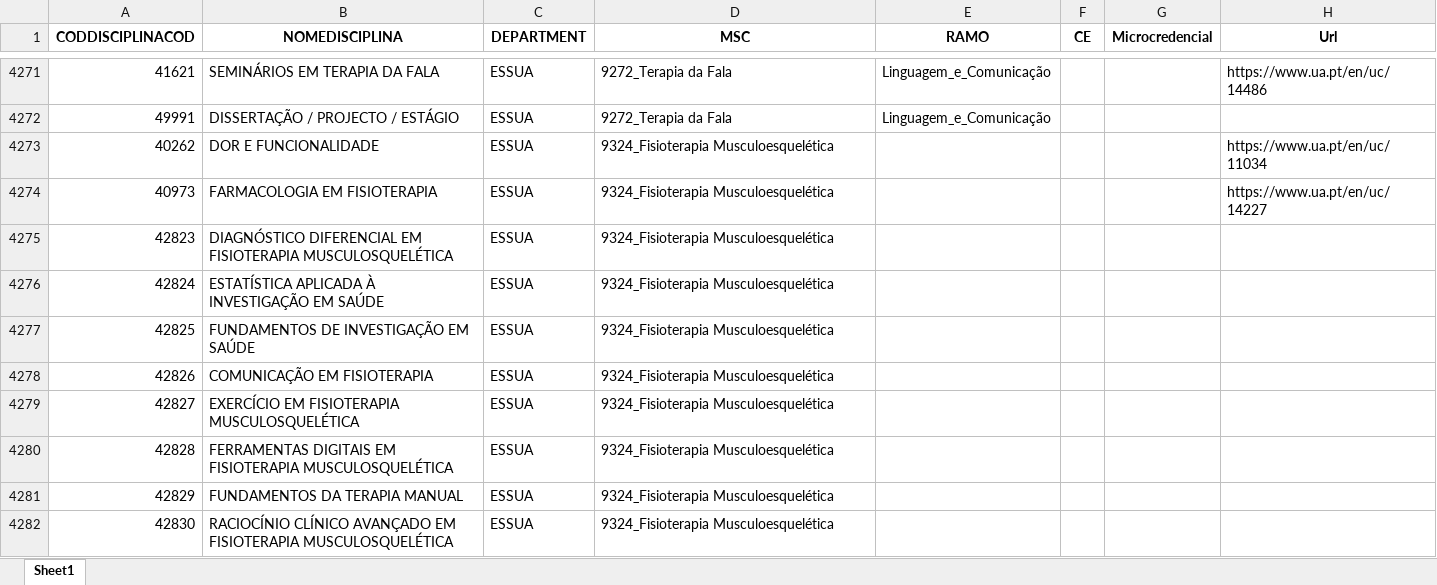
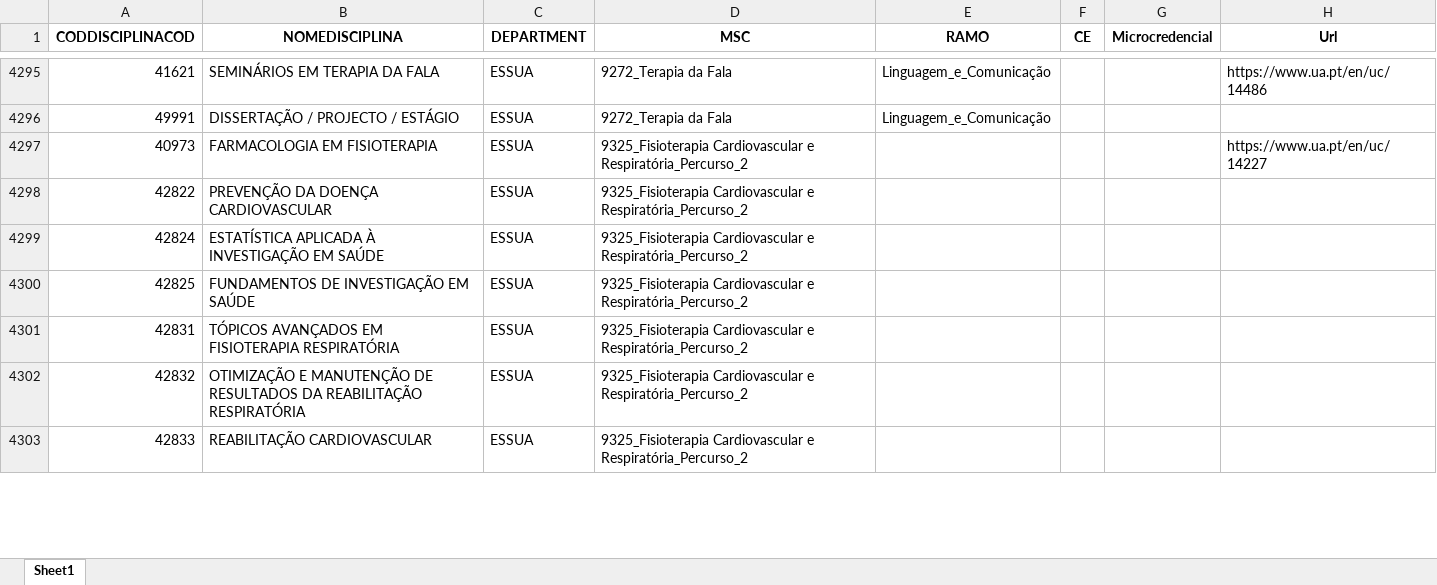
Before and after one commit to Toja-Ferreira/UACurriculumData, an Excel workbook: UC_all.xlsx, sheet Sheet1, drawn as a sheet; only a part is shown, gaps mark what is left out; values as stored, in another font and other column widths than the file's, no borders; removed rows and columns are numbered as before the commit, all else as after; the diff covers the shown part only; the diff names each change by its address in the sheet, - before the commit and + after, or states it on an @@ line.

Commit message:
fixed Percurso processing

```diff
--- a/UC_all.xlsx (sheet Sheet1)
+++ b/UC_all.xlsx (sheet Sheet1)
-row 4273: 40262 | DOR E FUNCIONALIDADE | ESSUA | 9324_Fisioterapia Musculoesquelética |  |  |  | https://www.ua.pt/en/uc/11034
-D4297 (MSC): 9324_Fisioterapia Musculoesquelética
+D4297 (MSC): 9325_Fisioterapia Cardiovascular e Respiratória_Percurso_2
-row 4275: 42823 | DIAGNÓSTICO DIFERENCIAL EM FISIOTERAPIA MUSCULOSQUELÉTICA | ESSUA | 9324_Fisioterapia Musculoesquelética
+row 4298: 42822 | PREVENÇÃO DA DOENÇA CARDIOVASCULAR | ESSUA | 9325_Fisioterapia Cardiovascular e Respiratória_Percurso_2
-D4299:D4300 (MSC): 9324_Fisioterapia Musculoesquelética
+D4299:D4300 (MSC): 9325_Fisioterapia Cardiovascular e Respiratória_Percurso_2
-row 4278: 42826 | COMUNICAÇÃO EM FISIOTERAPIA | ESSUA | 9324_Fisioterapia Musculoesquelética
-row 4279: 42827 | EXERCÍCIO EM FISIOTERAPIA MUSCULOSQUELÉTICA | ESSUA | 9324_Fisioterapia Musculoesquelética
-row 4280: 42828 | FERRAMENTAS DIGITAIS EM FISIOTERAPIA MUSCULOSQUELÉTICA | ESSUA | 9324_Fisioterapia Musculoesquelética
-row 4281: 42829 | FUNDAMENTOS DA TERAPIA MANUAL | ESSUA | 9324_Fisioterapia Musculoesquelética
-row 4282: 42830 | RACIOCÍNIO CLÍNICO AVANÇADO EM FISIOTERAPIA MUSCULOSQUELÉTICA | ESSUA | 9324_Fisioterapia Musculoesquelética
+row 4301: 42831 | TÓPICOS AVANÇADOS EM FISIOTERAPIA RESPIRATÓRIA | ESSUA | 9325_Fisioterapia Cardiovascular e Respiratória_Percurso_2
+row 4302: 42832 | OTIMIZAÇÃO E MANUTENÇÃO DE RESULTADOS DA REABILITAÇÃO RESPIRATÓRIA | ESSUA | 9325_Fisioterapia Cardiovascular e Respiratória_Percurso_2
+row 4303: 42833 | REABILITAÇÃO CARDIOVASCULAR | ESSUA | 9325_Fisioterapia Cardiovascular e Respiratória_Percurso_2
```
Also changed, not shown: 40 added rows, 13 removed rows and 11 edited cells elsewhere in this sheet, 1 other file.
